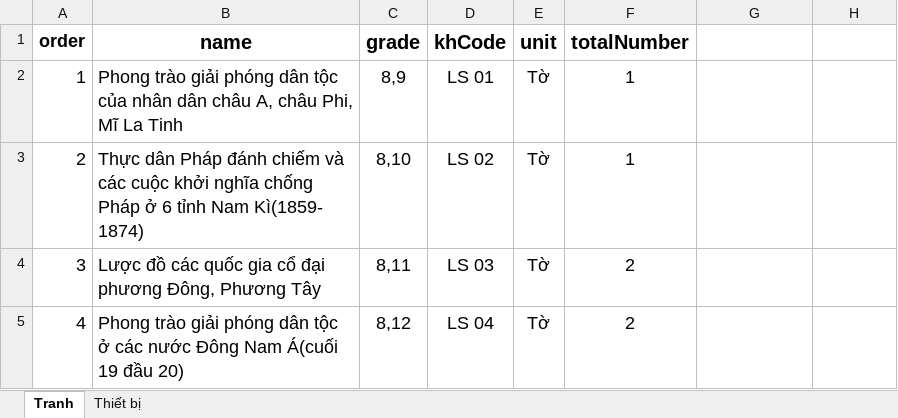
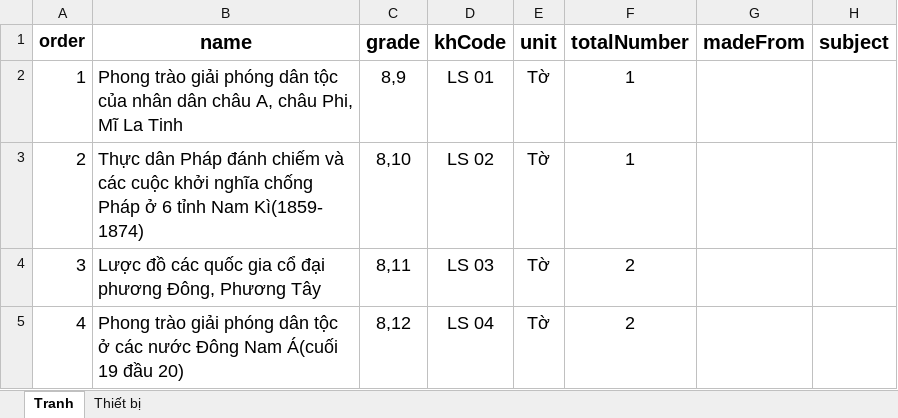
Before and after one commit to HeligPfleigh/teachingaids, an Excel workbook: src/server/excel_files/excel.xlsx, sheet Tranh, drawn as a sheet; only a part is shown; values as stored, in another font and other column widths than the file's, no borders; the diff names each change by its address in the sheet, - before the commit and + after, or states it on an @@ line.

Commit message:
Update excel template

```diff
--- a/src/server/excel_files/excel.xlsx (sheet Tranh)
+++ b/src/server/excel_files/excel.xlsx (sheet Tranh)
-G1: (empty)
+G1: madeFrom
-H1: (empty)
+H1: subject
```
